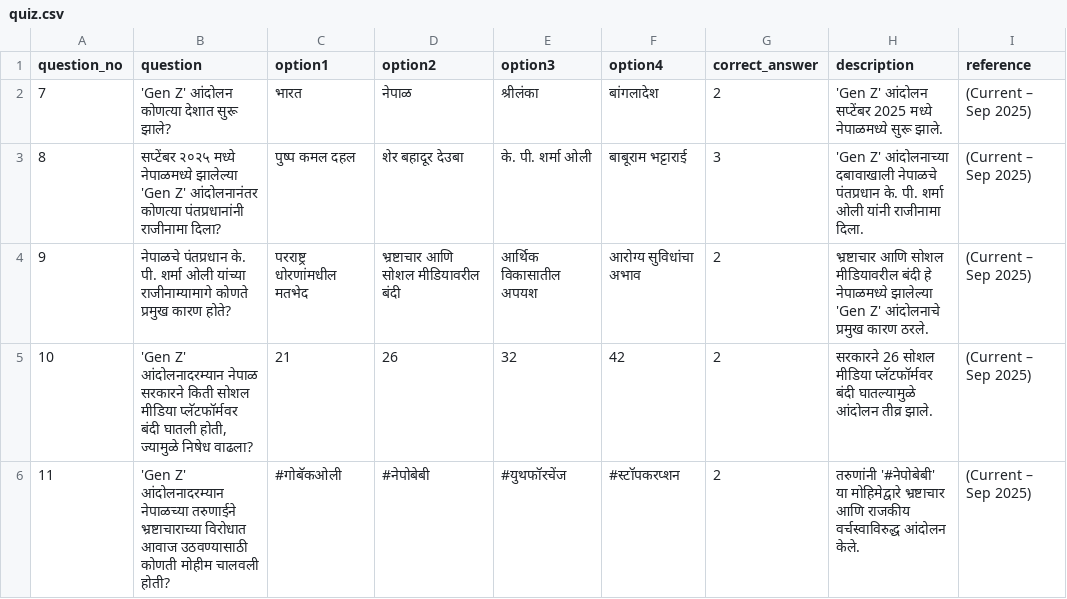
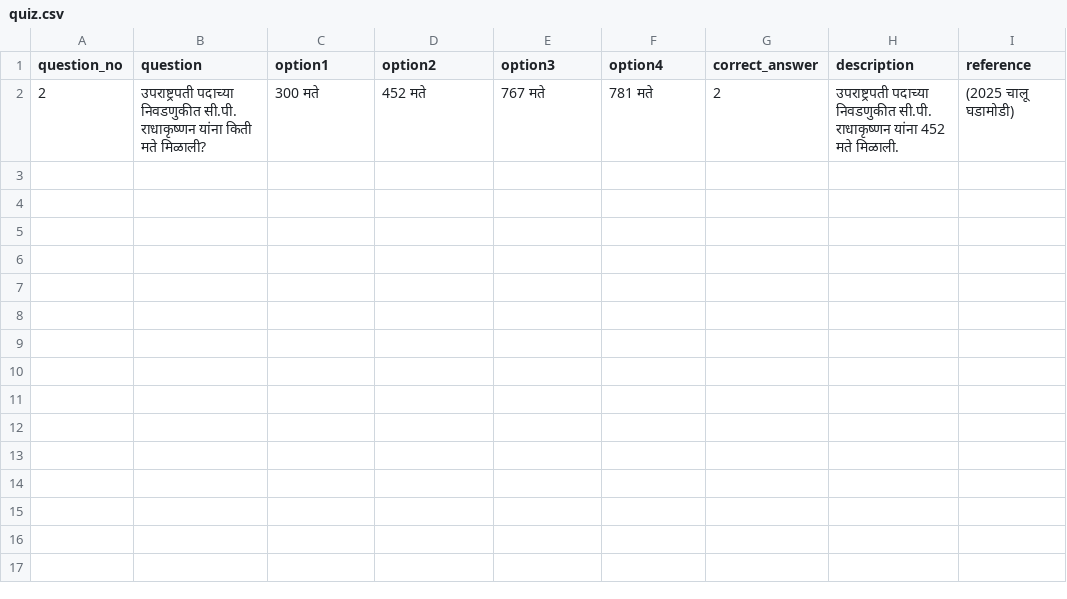
Before and after one commit to navatharkrishna/sharayupoliceacadmy, a CSV file: data/quiz.csv, drawn as a sheet; removed rows and columns are numbered as before the commit, all else as after; the diff names each change by its address in the sheet, - before the commit and + after, or states it on an @@ line.

Commit message:
Update quiz.csv

```diff
--- a/data/quiz.csv
+++ b/data/quiz.csv
-row 2: 7 | 'Gen Z' आंदोलन कोणत्या देशात सुरू झाले? | भारत | नेपाळ | श्रीलंका | बांगलादेश | 2 | 'Gen Z' आंदोलन सप्टेंबर 2025 मध्ये नेपाळमध्ये सुरू झाले. | (Current – Sep 2025)
-row 3: 8 | सप्टेंबर २०२५ मध्ये नेपाळमध्ये झालेल्या 'Gen Z' आंदोलनानंतर कोणत्या पंतप्रधानांनी राजीनामा दिला? | पुष्प कमल दहल | शेर बहादूर देउबा | के. पी. शर्मा ओली | बाबूराम भट्टाराई | 3 | 'Gen Z' आंदोलनाच्या दबावाखाली नेपाळचे पंतप्रधान के. पी. शर्मा ओली यांनी राजीनामा दिला. | (Current – Sep 2025)
-row 4: 9 | नेपाळचे पंतप्रधान के. पी. शर्मा ओली यांच्या राजीनाम्यामागे कोणते प्रमुख कारण होते? | परराष्ट्र धोरणांमधील मतभेद | भ्रष्टाचार आणि सोशल मीडियावरील बंदी | आर्थिक विकासातील अपयश | आरोग्य सुविधांचा अभाव | 2 | भ्रष्टाचार आणि सोशल मीडियावरील बंदी हे नेपाळमध्ये झालेल्या 'Gen Z' आंदोलनाचे प्रमुख कारण ठरले. | (Current – Sep 2025)
-row 5: 10 | 'Gen Z' आंदोलनादरम्यान नेपाळ सरकारने किती सोशल मीडिया प्लॅटफॉर्मवर बंदी घातली होती, ज्यामुळे निषेध वाढला? | 21 | 26 | 32 | 42 | 2 | सरकारने 26 सोशल मीडिया प्लॅटफॉर्मवर बंदी घातल्यामुळे आंदोलन तीव्र झाले. | (Current – Sep 2025)
-row 6: 11 | 'Gen Z' आंदोलनादरम्यान नेपाळच्या तरुणाईने भ्रष्टाचाराच्या विरोधात आवाज उठवण्यासाठी कोणती मोहीम चालवली होती? | #गोबॅकओली | #नेपोबेबी | #युथफॉरचेंज | #स्टॉपकरप्शन | 2 | तरुणांनी '#नेपोबेबी' या मोहिमेद्वारे भ्रष्टाचार आणि राजकीय वर्चस्वाविरुद्ध आंदोलन केले. | (Current – Sep 2025)
+row 2: 2 | उपराष्ट्रपती पदाच्या निवडणुकीत सी.पी. राधाकृष्णन यांना किती मते मिळाली? | 300 मते | 452 मते | 767 मते | 781 मते | 2 | उपराष्ट्रपती पदाच्या निवडणुकीत सी.पी. राधाकृष्णन यांना 452 मते मिळाली. | (2025 चालू घडामोडी)
```
